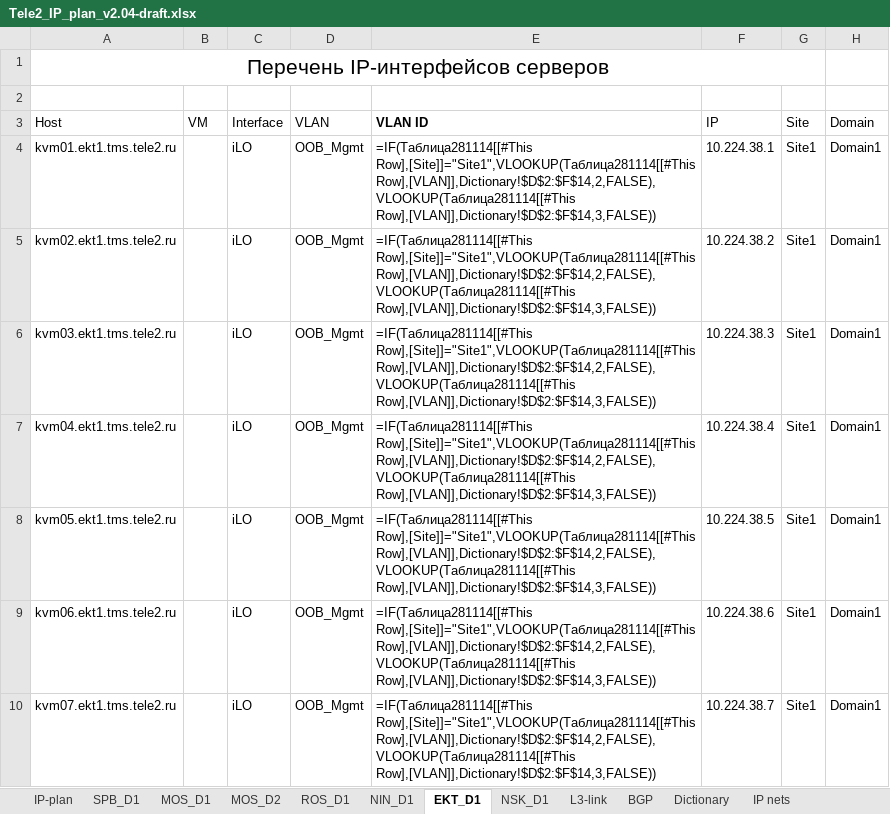
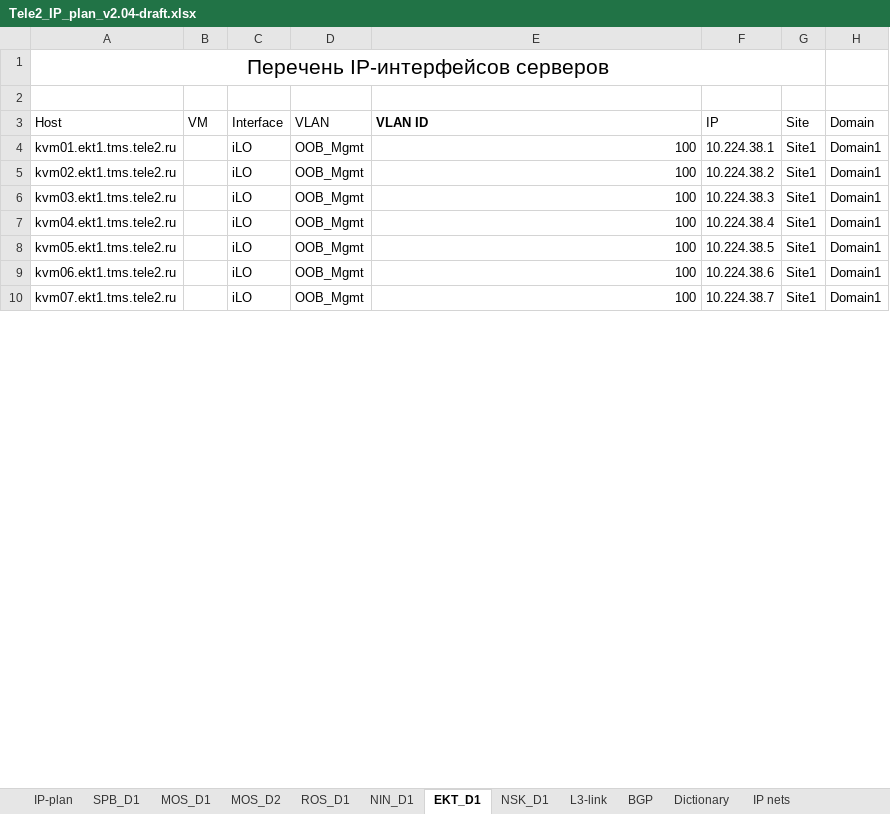
Before and after one commit to veg-str/for_ansible, an Excel workbook: project_files/Tele2_IP_plan_v2.04-draft.xlsx, sheet EKT_D1, drawn as a sheet; only a part is shown; values as stored, in another font and other column widths than the file's, no borders; formulas without a stored value are shown as written; table styles not drawn; the diff covers the shown part only; the diff names each change by its address in the sheet, - before the commit and + after, or states it on an @@ line.

```diff
--- a/project_files/Tele2_IP_plan_v2.04-draft.xlsx (sheet EKT_D1)
+++ b/project_files/Tele2_IP_plan_v2.04-draft.xlsx (sheet EKT_D1)
-E4:E10 (VLAN ID): =IF(Таблица281114[[#This Row],[Site]]="Site1",VLOOKUP(Таблица281114[[#This Row],[VLAN]],Dictionary!$D$2:$F$14,2,FALSE),VLOOKUP(Таблица281114[[#This Row],[VLAN]],Dictionary!$D$2:$F$14,3,FALSE))
+E4:E10 (VLAN ID): 100
```
Also changed, not shown: 297 edited cells elsewhere in this sheet, sheet MOS_D1, sheet NSK_D1, sheet MOS_D2, sheet IP-plan, sheet SPB_D1, sheet NIN_D1, 3 more sheets, hidden cells, 5 other files.
